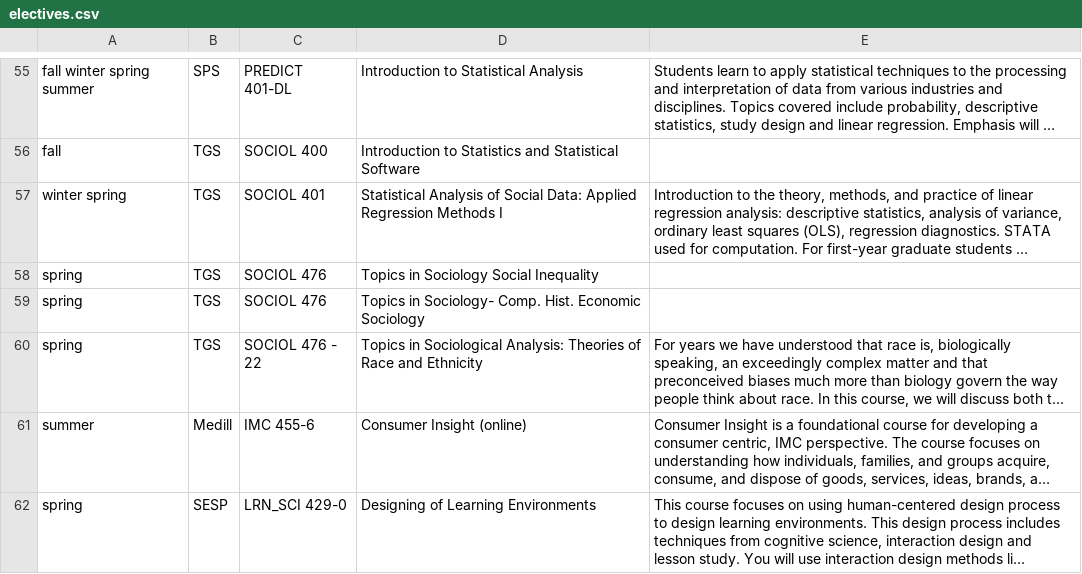
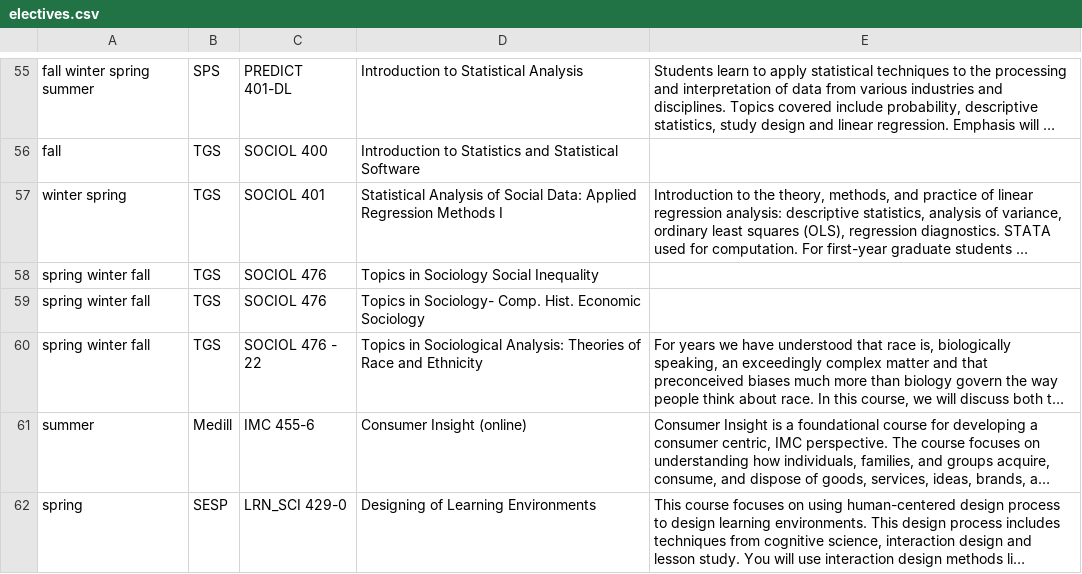
Before and after one commit to dwthurber/MSHE-Student-Resources, a CSV file: _data/electives.csv, drawn as a sheet; only a part is shown, gaps mark what is left out; long unchanged cells end in …; the diff names each change by its address in the sheet, - before the commit and + after, or states it on an @@ line.

Commit message:
Updated '_data/electives.csv' via CloudCannon

```diff
--- a/_data/electives.csv
+++ b/_data/electives.csv
-A58:A60: spring
+A58:A60: spring winter fall
```
